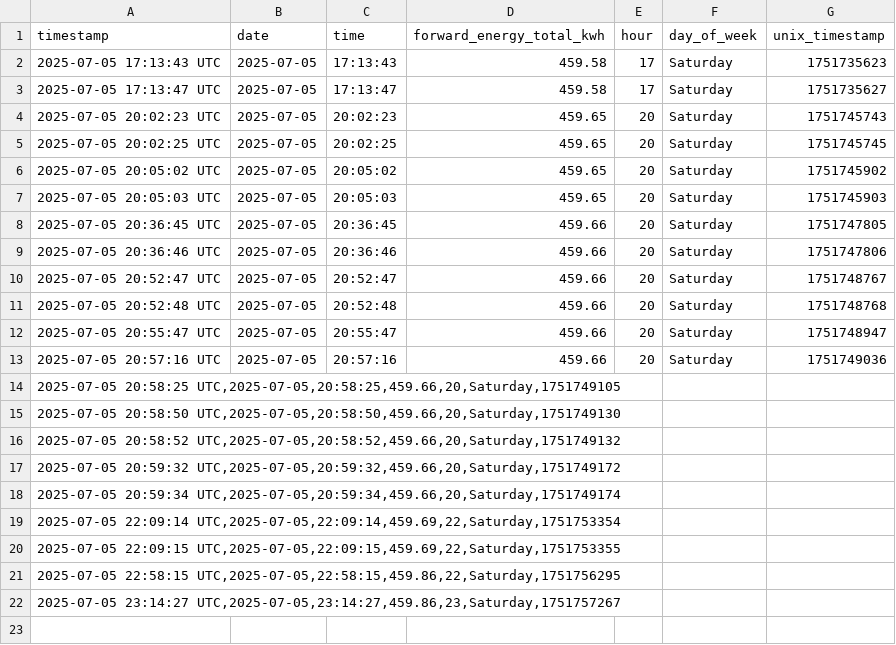
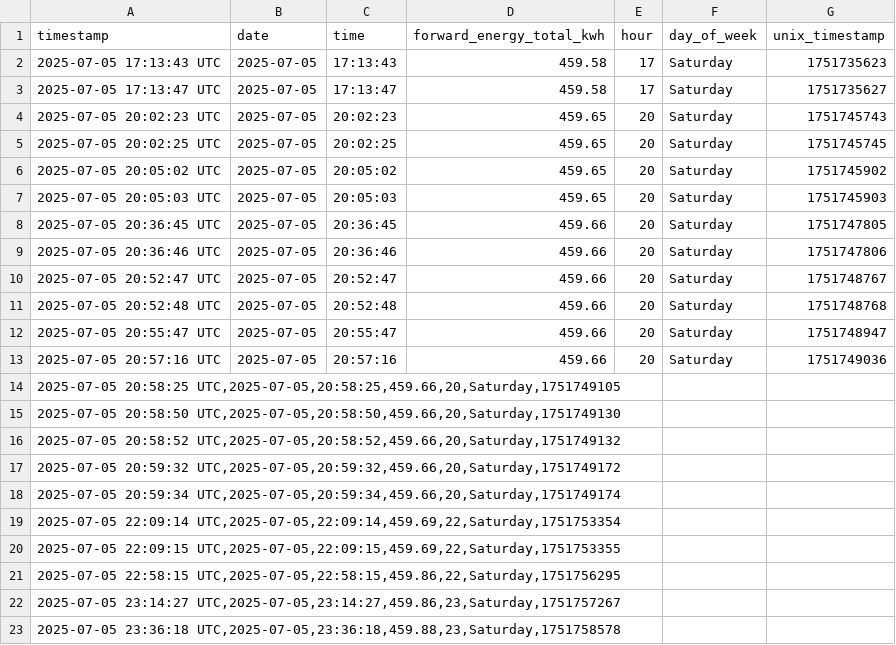
Before and after one commit to Youssef2id/tuya_energy_logger, a CSV file: data/daily/energy_2025-07-05.csv, drawn as a sheet; the diff names each change by its address in the sheet, - before the commit and + after, or states it on an @@ line.

```diff
--- a/data/daily/energy_2025-07-05.csv
+++ b/data/daily/energy_2025-07-05.csv
+row 23: 2025-07-05 23:36:18 UTC,2025-07-05,23:36:18,459.88,23,Saturday,1751758578
```
Also changed, not shown: 3 other files.
